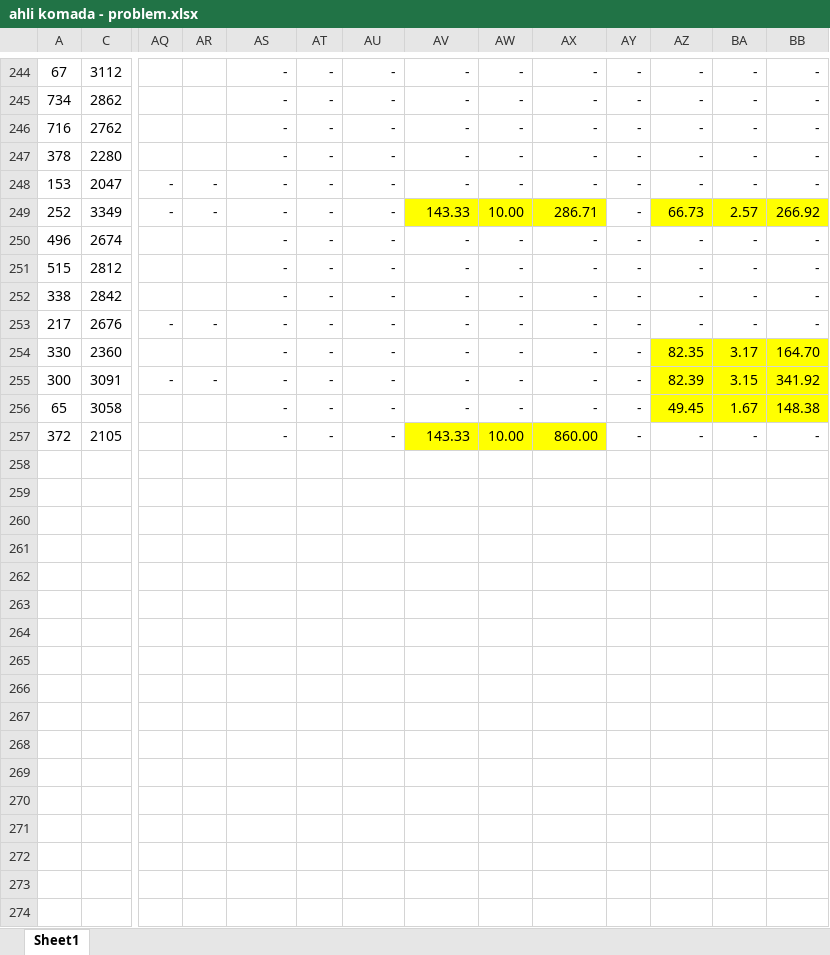
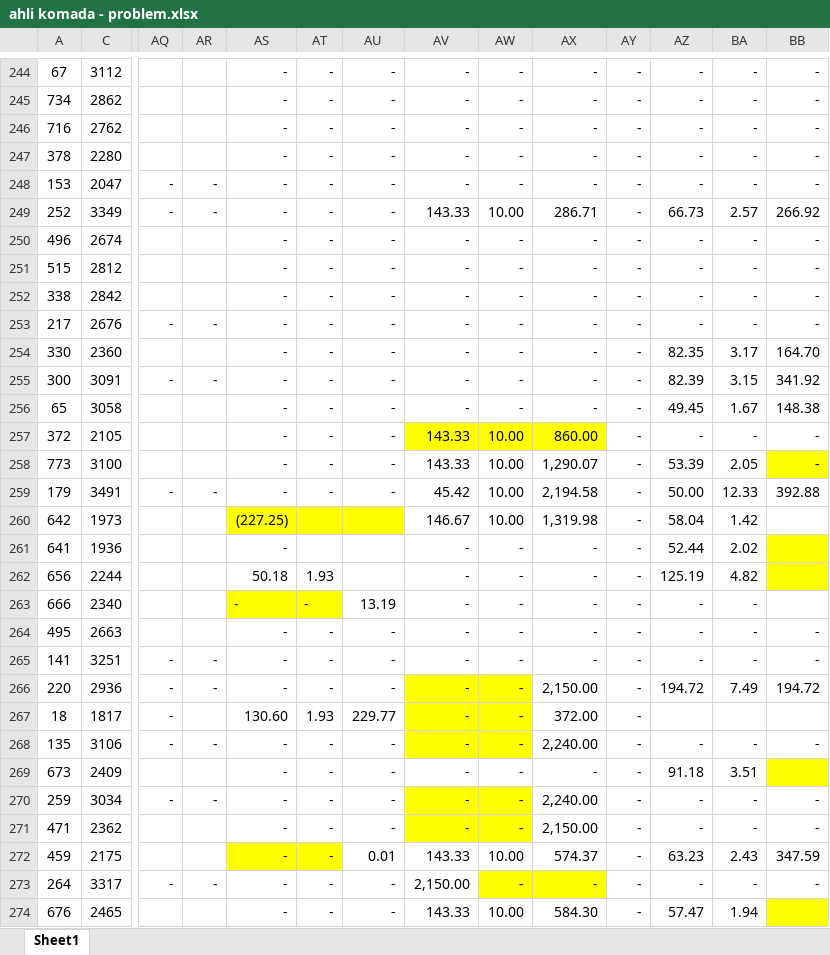
Before and after one commit to suhairi/komada, an Excel workbook: database/problems/ahli komada - problem.xlsx, sheet Sheet1, drawn as a sheet; only a part is shown, gaps mark what is left out; values as stored, in another font and other column widths than the file's, no borders; rows hold the shown columns only; the diff covers the shown part only; the diff names each change by its address in the sheet, - before the commit and + after, or states it on an @@ line.

```diff
--- a/database/problems/ahli komada - problem.xlsx (sheet Sheet1)
+++ b/database/problems/ahli komada - problem.xlsx (sheet Sheet1)
-AV249:AX249 fill: #FFFF00
+AV249:AX249 fill: none
-AZ249:BB249 fill: #FFFF00
+AZ249:BB249 fill: none
-AZ254:BB256 fill: #FFFF00
+AZ254:BB256 fill: none
+row 258: 773 | 3100 |  |  | - | - | - | 143.33 | 10.00 | 1,290.07 | - | 53.39 | 2.05 | -
+row 259: 179 | 3491 | - | - | - | - | - | 45.42 | 10.00 | 2,194.58 | - | 50.00 | 12.33 | 392.88
+row 260: 642 | 1973 |  |  | (227.25) |  |  | 146.67 | 10.00 | 1,319.98 | - | 58.04 | 1.42
+row 261: 641 | 1936 |  |  | - |  |  | - | - | - | - | 52.44 | 2.02
+row 262: 656 | 2244 |  |  | 50.18 | 1.93 |  | - | - | - | - | 125.19 | 4.82
+row 263: 666 | 2340 |  |  | - | - | 13.19 | - | - | - | - | - | -
+row 264: 495 | 2663 |  |  | - | - | - | - | - | - | - | - | - | -
+row 265: 141 | 3251 | - | - | - | - | - | - | - | - | - | - | - | -
+row 266: 220 | 2936 | - | - | - | - | - | - | - | 2,150.00 | - | 194.72 | 7.49 | 194.72
+row 267: 18 | 1817 | - |  | 130.60 | 1.93 | 229.77 | - | - | 372.00 | -
+row 268: 135 | 3106 | - | - | - | - | - | - | - | 2,240.00 | - | - | - | -
+row 269: 673 | 2409 |  |  | - | - | - | - | - | - | - | 91.18 | 3.51
+row 270: 259 | 3034 | - | - | - | - | - | - | - | 2,240.00 | - | - | - | -
+row 271: 471 | 2362 |  |  | - | - | - | - | - | 2,150.00 | - | - | - | -
+row 272: 459 | 2175 |  |  | - | - | 0.01 | 143.33 | 10.00 | 574.37 | - | 63.23 | 2.43 | 347.59
+row 273: 264 | 3317 | - | - | - | - | - | 2,150.00 | - | - | - | - | - | -
+row 274: 676 | 2465 |  |  | - | - | - | 143.33 | 10.00 | 584.30 | - | 57.47 | 1.94
```
Also changed, not shown: 6 added rows elsewhere in this sheet, hidden cells, 6 other files.
